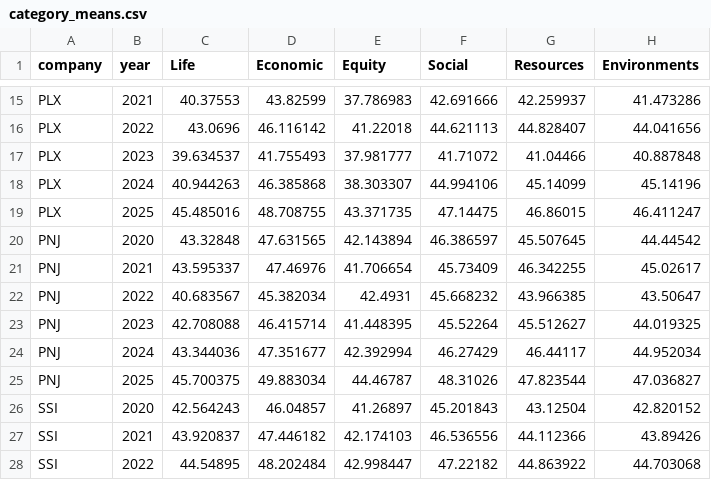
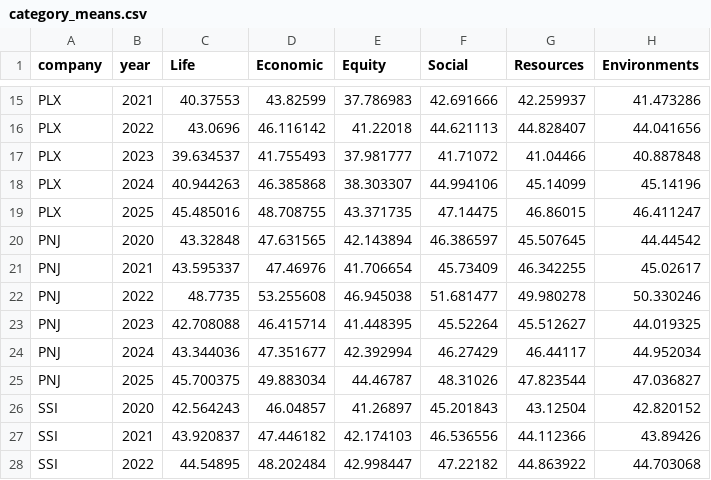
Before and after one commit to sonle17092006/paper_sdg, a CSV file: data/results/category_means.csv, drawn as a sheet; only a part is shown, gaps mark what is left out.

```diff
--- a/data/results/category_means.csv
+++ b/data/results/category_means.csv
@@ -21,3 +21,3 @@ PNJ,2020,43.32848,47.631565,42.143894,46.386597,45.507645,44.44542
 PNJ,2021,43.595337,47.46976,41.706654,45.73409,46.342255,45.02617
-PNJ,2022,40.683567,45.382034,42.4931,45.668232,43.966385,43.50647
+PNJ,2022,48.7735,53.255608,46.945038,51.681477,49.980278,50.330246
 PNJ,2023,42.708088,46.415714,41.448395,45.52264,45.512627,44.019325
```
Also changed, not shown: data/results/company_year_means.csv, data/results/sentiment_counts.csv, 37 other files.
